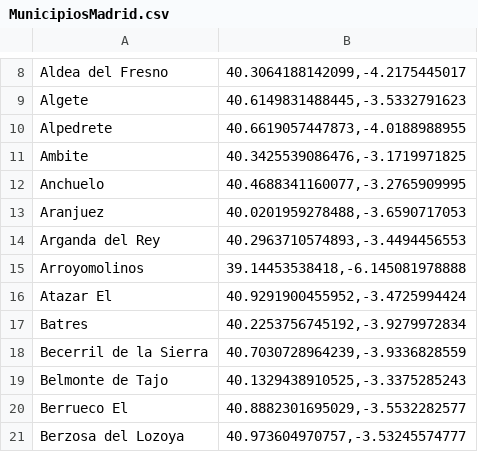
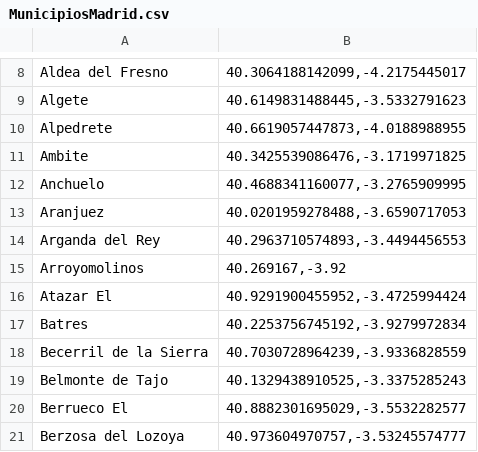
Before and after one commit to phneutro73/Inteligencia-Artificial, a CSV file: MunicipiosMadrid.csv, drawn as a sheet; only a part is shown, gaps mark what is left out.

Commit message:
Update MunicipiosMadrid.csv

```diff
--- a/MunicipiosMadrid.csv
+++ b/MunicipiosMadrid.csv
@@ -14,3 +14,3 @@ Aranjuez,"40.0201959278488,-3.6590717053"
 Arganda del Rey,"40.2963710574893,-3.4494456553"
-Arroyomolinos,"39.14453538418,-6.145081978888"
+Arroyomolinos,"40.269167,-3.92"
 Atazar El,"40.9291900455952,-3.4725994424"
```
